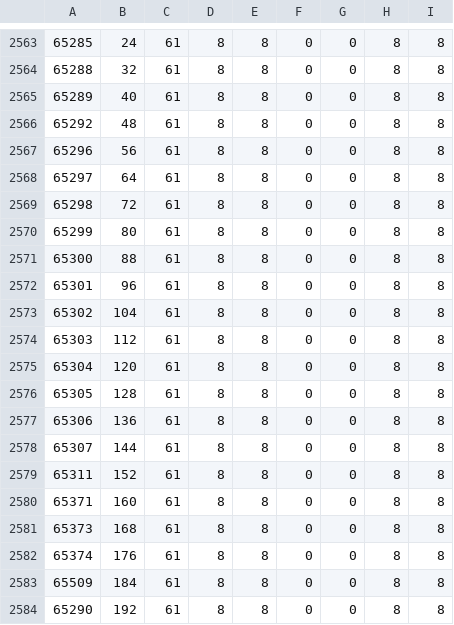
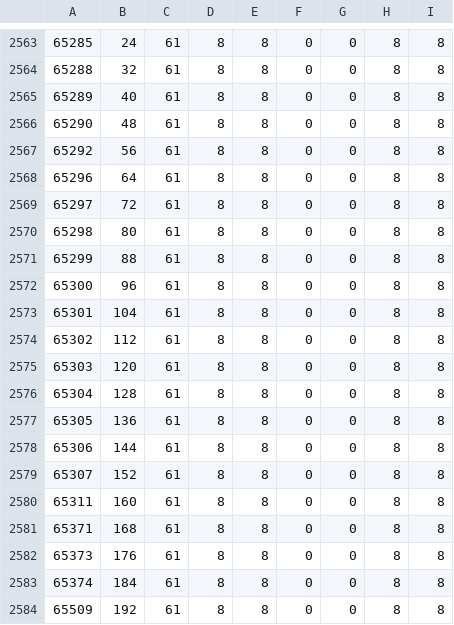
Before and after one commit to ws-3917/psoutertale-gms, a CSV file: dist/psot-low/ja_JP/CryptOfTomorrow.csv, drawn as a sheet; only a part is shown, gaps mark what is left out.

```diff
--- a/dist/psot-low/ja_JP/CryptOfTomorrow.csv
+++ b/dist/psot-low/ja_JP/CryptOfTomorrow.csv
@@ -2565,20 +2565,20 @@
 65289;40;61;8;8;0;0;8;8
-65292;48;61;8;8;0;0;8;8
-65296;56;61;8;8;0;0;8;8
-65297;64;61;8;8;0;0;8;8
-65298;72;61;8;8;0;0;8;8
-65299;80;61;8;8;0;0;8;8
-65300;88;61;8;8;0;0;8;8
-65301;96;61;8;8;0;0;8;8
-65302;104;61;8;8;0;0;8;8
-65303;112;61;8;8;0;0;8;8
-65304;120;61;8;8;0;0;8;8
-65305;128;61;8;8;0;0;8;8
-65306;136;61;8;8;0;0;8;8
-65307;144;61;8;8;0;0;8;8
-65311;152;61;8;8;0;0;8;8
-65371;160;61;8;8;0;0;8;8
-65373;168;61;8;8;0;0;8;8
-65374;176;61;8;8;0;0;8;8
-65509;184;61;8;8;0;0;8;8
-65290;192;61;8;8;0;0;8;8
+65290;48;61;8;8;0;0;8;8
+65292;56;61;8;8;0;0;8;8
+65296;64;61;8;8;0;0;8;8
+65297;72;61;8;8;0;0;8;8
+65298;80;61;8;8;0;0;8;8
+65299;88;61;8;8;0;0;8;8
+65300;96;61;8;8;0;0;8;8
+65301;104;61;8;8;0;0;8;8
+65302;112;61;8;8;0;0;8;8
+65303;120;61;8;8;0;0;8;8
+65304;128;61;8;8;0;0;8;8
+65305;136;61;8;8;0;0;8;8
+65306;144;61;8;8;0;0;8;8
+65307;152;61;8;8;0;0;8;8
+65311;160;61;8;8;0;0;8;8
+65371;168;61;8;8;0;0;8;8
+65373;176;61;8;8;0;0;8;8
+65374;184;61;8;8;0;0;8;8
+65509;192;61;8;8;0;0;8;8
```
Also changed, not shown: dist/psot-low/ja_JP/ComicSans.csv, dist/psot-low/ja_JP/DeterminationMono.csv, 15 other files.
